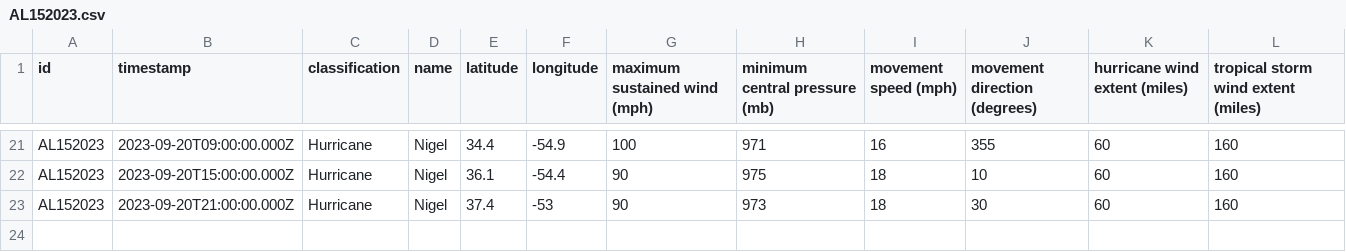
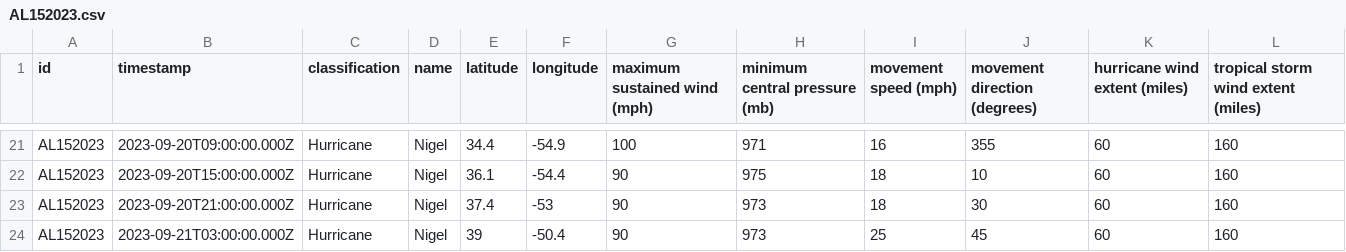
Before and after one commit to mgwalker/atlantic-hurricanes, a CSV file: data/csv/AL152023.csv, drawn as a sheet; only a part is shown, gaps mark what is left out.

```diff
--- a/data/csv/AL152023.csv
+++ b/data/csv/AL152023.csv
@@ -23 +23,2 @@ AL152023,2023-09-20T15:00:00.000Z,Hurricane,Nigel,36.1,-54.4,90,975,18,10,60,160
 AL152023,2023-09-20T21:00:00.000Z,Hurricane,Nigel,37.4,-53,90,973,18,30,60,160
+AL152023,2023-09-21T03:00:00.000Z,Hurricane,Nigel,39,-50.4,90,973,25,45,60,160
```
Also changed, not shown: 6 other files.
